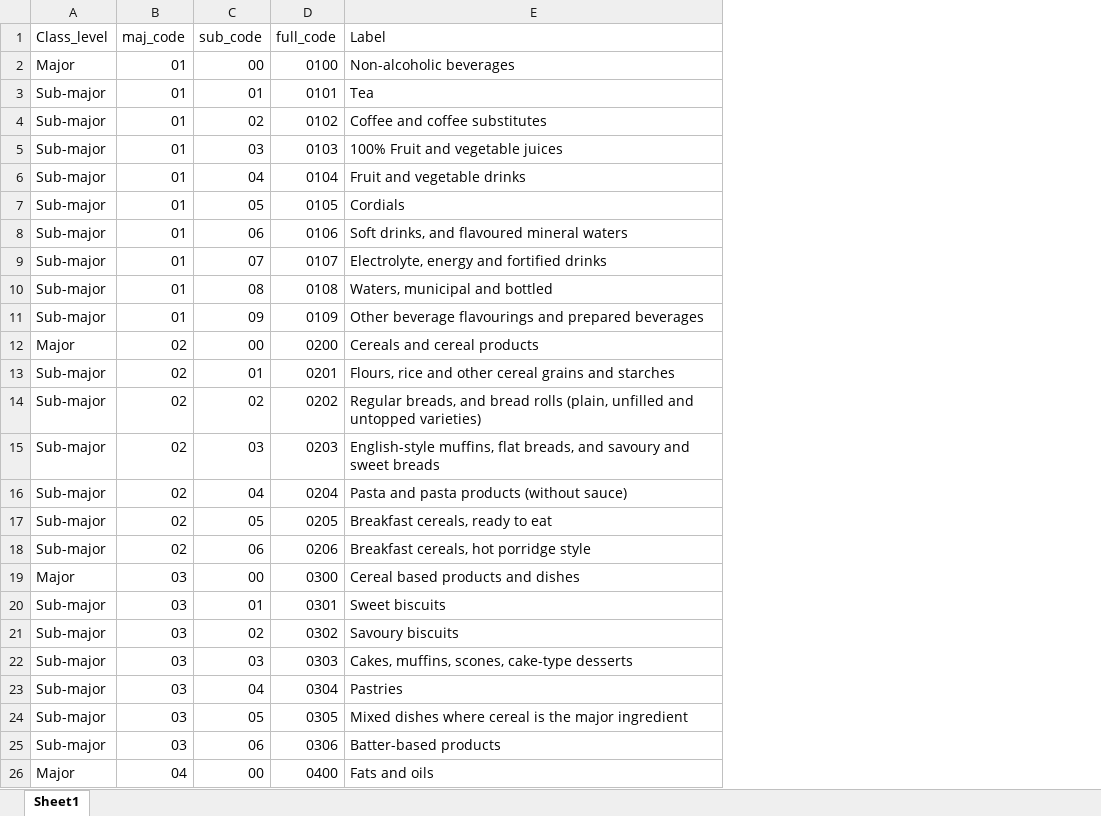
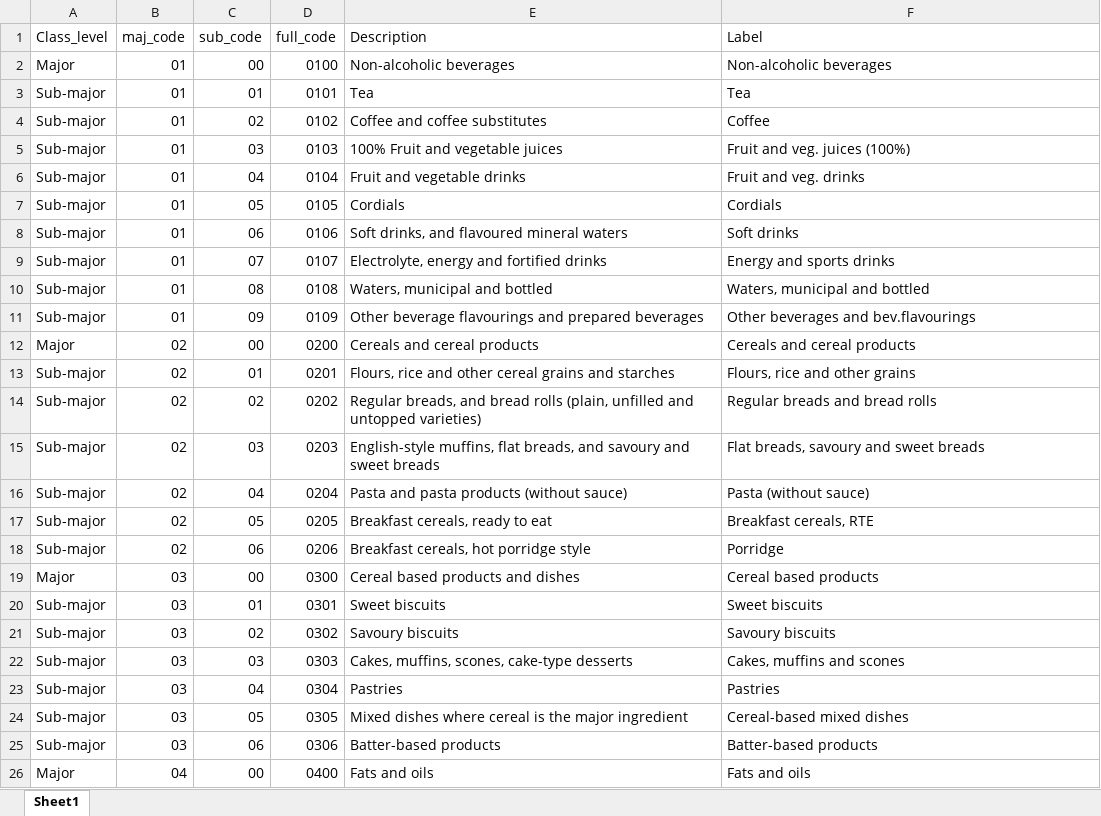
Before and after one commit to Atyepa/NNPAS2023, an Excel workbook: AUSNUT23_class.xlsx, sheet Sheet1, drawn as a sheet; only a part is shown; values as stored, in another font and other column widths than the file's, no cell formats; addresses are those after the commit; the diff covers the shown part only; the diff names each change by its address in the sheet, - before the commit and + after, or states it on an @@ line.

Commit message:
Short food-group labels + SVG export + rank slider

```diff
--- a/AUSNUT23_class.xlsx (sheet Sheet1)
+++ b/AUSNUT23_class.xlsx (sheet Sheet1)
+column E (Description), rows 2-26: Non-alcoholic beverages | Tea | Coffee and coffee substitutes | 100% Fruit and vegetable juices | Fruit and vegetable drinks | Cordials | Soft drinks, and flavoured mineral waters | Electrolyte, energy and fortified drinks | Waters, municipal and bottled | Other beverage flavourings and prepared beverages | Cereals and cereal products | Flours, rice and other cereal grains and starches | Regular breads, and bread rolls (plain, unfilled and untopped varieties) | English-style muffins, flat breads, and savoury and sweet breads | Pasta and pasta products (without sauce) | Breakfast cereals, ready to eat | Breakfast cereals, hot porridge style | Cereal based products and dishes | Sweet biscuits | Savoury biscuits | Cakes, muffins, scones, cake-type desserts | Pastries | Mixed dishes where cereal is the major ingredient | Batter-based products | Fats and oils
-F4 (Label): Coffee and coffee substitutes
+F4 (Label): Coffee
-F5 (Label): 100% Fruit and vegetable juices
+F5 (Label): Fruit and veg. juices (100%)
-F6 (Label): Fruit and vegetable drinks
+F6 (Label): Fruit and veg. drinks
-F8 (Label): Soft drinks, and flavoured mineral waters
+F8 (Label): Soft drinks
-F9 (Label): Electrolyte, energy and fortified drinks
+F9 (Label): Energy and sports drinks
-F11 (Label): Other beverage flavourings and prepared beverages
+F11 (Label): Other beverages and bev.flavourings
-F13 (Label): Flours, rice and other cereal grains and starches
+F13 (Label): Flours, rice and other grains
-F14 (Label): Regular breads, and bread rolls (plain, unfilled and untopped varieties)
+F14 (Label): Regular breads and bread rolls
-F15 (Label): English-style muffins, flat breads, and savoury and…
+F15 (Label): Flat breads, savoury and…
-F16 (Label): Pasta and pasta products (without sauce)
+F16 (Label): Pasta (without sauce)
-F17 (Label): Breakfast cereals, ready to eat
+F17 (Label): Breakfast cereals, RTE
-F18 (Label): Breakfast cereals, hot porridge style
+F18 (Label): Porridge
-F19 (Label): Cereal based products and dishes
+F19 (Label): Cereal based products
-F22 (Label): Cakes, muffins, scones, cake-type desserts
+F22 (Label): Cakes, muffins and scones
-F24 (Label): Mixed dishes where cereal is the major ingredient
+F24 (Label): Cereal-based mixed dishes
```
Also changed, not shown: 36 edited cells elsewhere in this sheet, cell formats, 3 other files.
